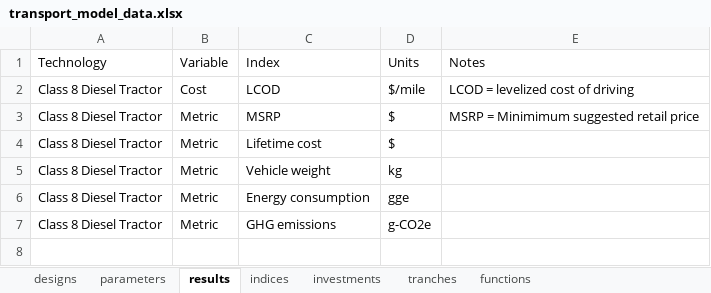
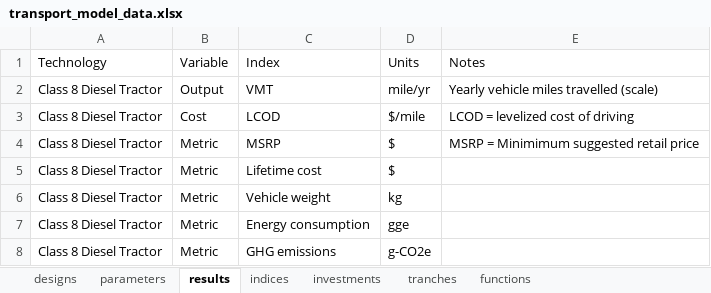
Before and after one commit to NREL/tyche, an Excel workbook: tutorial/data/transport_model_v1/transport_model_data.xlsx, sheet results, drawn as a sheet; values as stored, in another font and other column widths than the file's, no borders; the diff names each change by its address in the sheet, - before the commit and + after, or states it on an @@ line.

```diff
--- a/tutorial/data/transport_model_v1/transport_model_data.xlsx (sheet results)
+++ b/tutorial/data/transport_model_v1/transport_model_data.xlsx (sheet results)
+row 2: Class 8 Diesel Tractor | Output | VMT | mile/yr | Yearly vehicle miles travelled (scale)
```
Also changed, not shown: sheet designs, sheet parameters, 5 other files.
